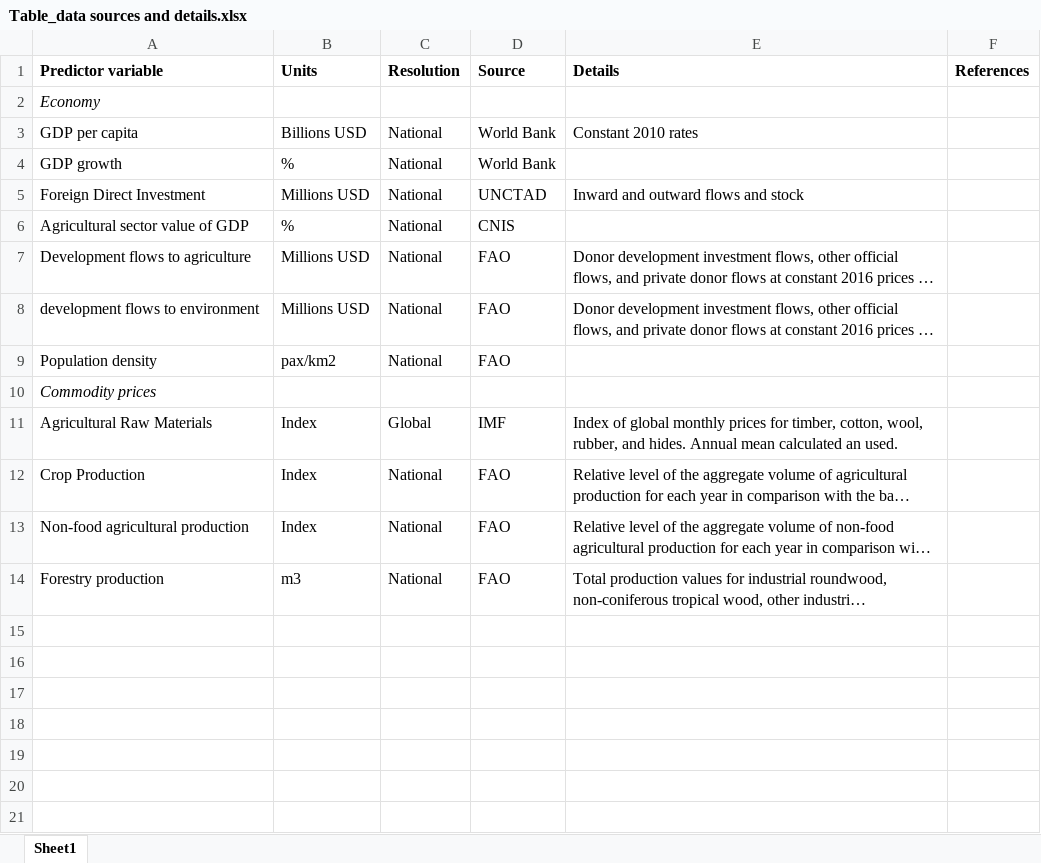
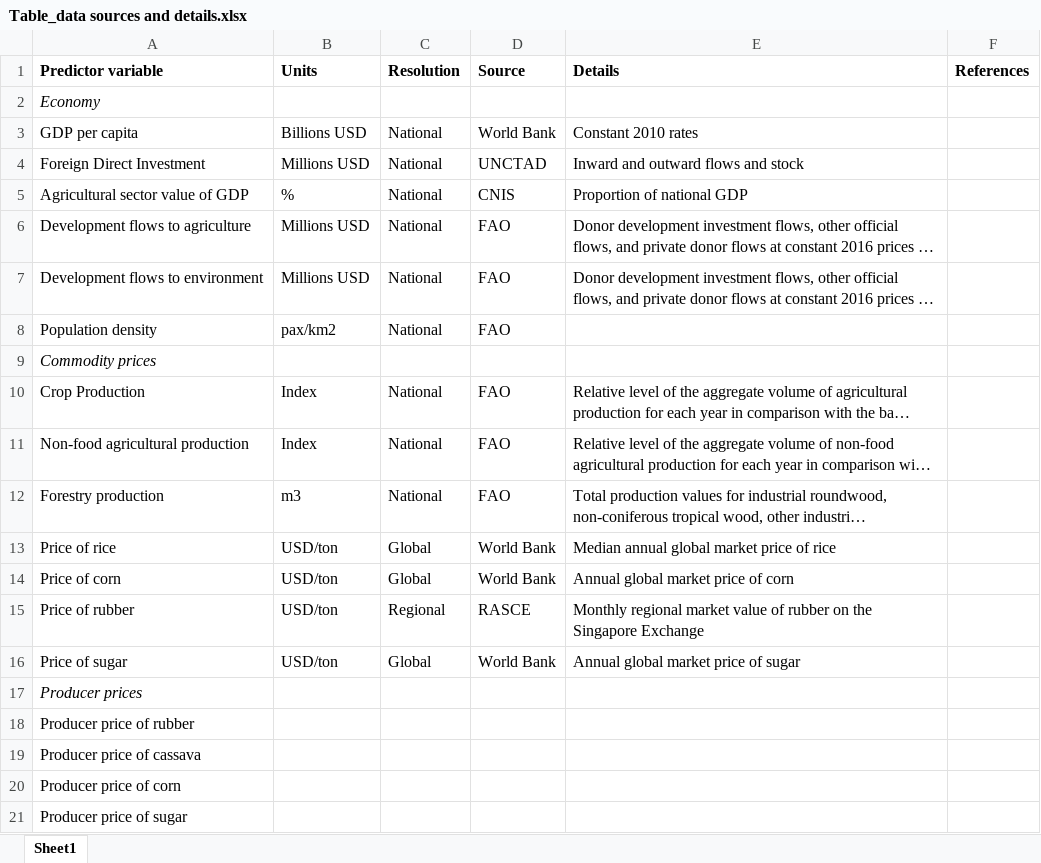
Before and after one commit to mattnuttall00/PhD_Chapter1, an Excel workbook: Write up/Table_data sources and details.xlsx, sheet Sheet1, drawn as a sheet; long unchanged cells end in …; values as stored, in another font and other column widths than the file's, no borders; removed rows and columns are numbered as before the commit, all else as after; the diff names each change by its address in the sheet, - before the commit and + after, or states it on an @@ line.

Commit message:
intro & variable table updates

```diff
--- a/Write up/Table_data sources and details.xlsx (sheet Sheet1)
+++ b/Write up/Table_data sources and details.xlsx (sheet Sheet1)
-row 4: GDP growth | % | National | World Bank
-E5 (Details): (empty)
+E5 (Details): Proportion of national GDP
-A7 (Predictor variable): development flows to environment
+A7 (Predictor variable): Development flows to environment
-row 11: Agricultural Raw Materials | Index | Global | IMF | Index of global monthly prices for timber, cotton, wool, rubber, and hides. Annual mean calculated an used.
+row 13: Price of rice | USD/ton | Global | World Bank | Median annual global market price of rice
+row 14: Price of corn | USD/ton | Global | World Bank | Annual global market price of corn
+row 15: Price of rubber | USD/ton | Regional | RASCE | Monthly regional market value of rubber on the Singapore Exchange
+row 16: Price of sugar | USD/ton | Global | World Bank | Annual global market price of sugar
+row 17: Producer prices
+row 18: Producer price of rubber
+row 19: Producer price of cassava
+row 20: Producer price of corn
+row 21: Producer price of sugar
```
Also changed, not shown: 1 other file.
